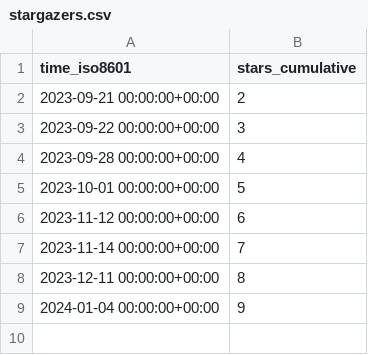
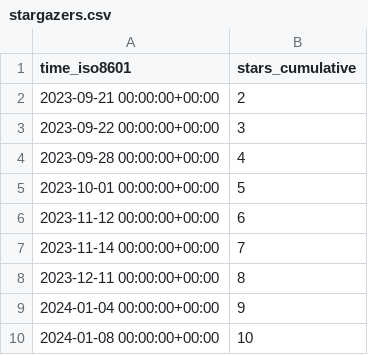
Before and after one commit to att/qujata, a CSV file: att/qujata/ghrs-data/stargazers.csv, drawn as a sheet; the diff names each change by its address in the sheet, - before the commit and + after, or states it on an @@ line.

```diff
--- a/att/qujata/ghrs-data/stargazers.csv
+++ b/att/qujata/ghrs-data/stargazers.csv
+row 10: 2024-01-08 00:00:00+00:00 | 10
```
